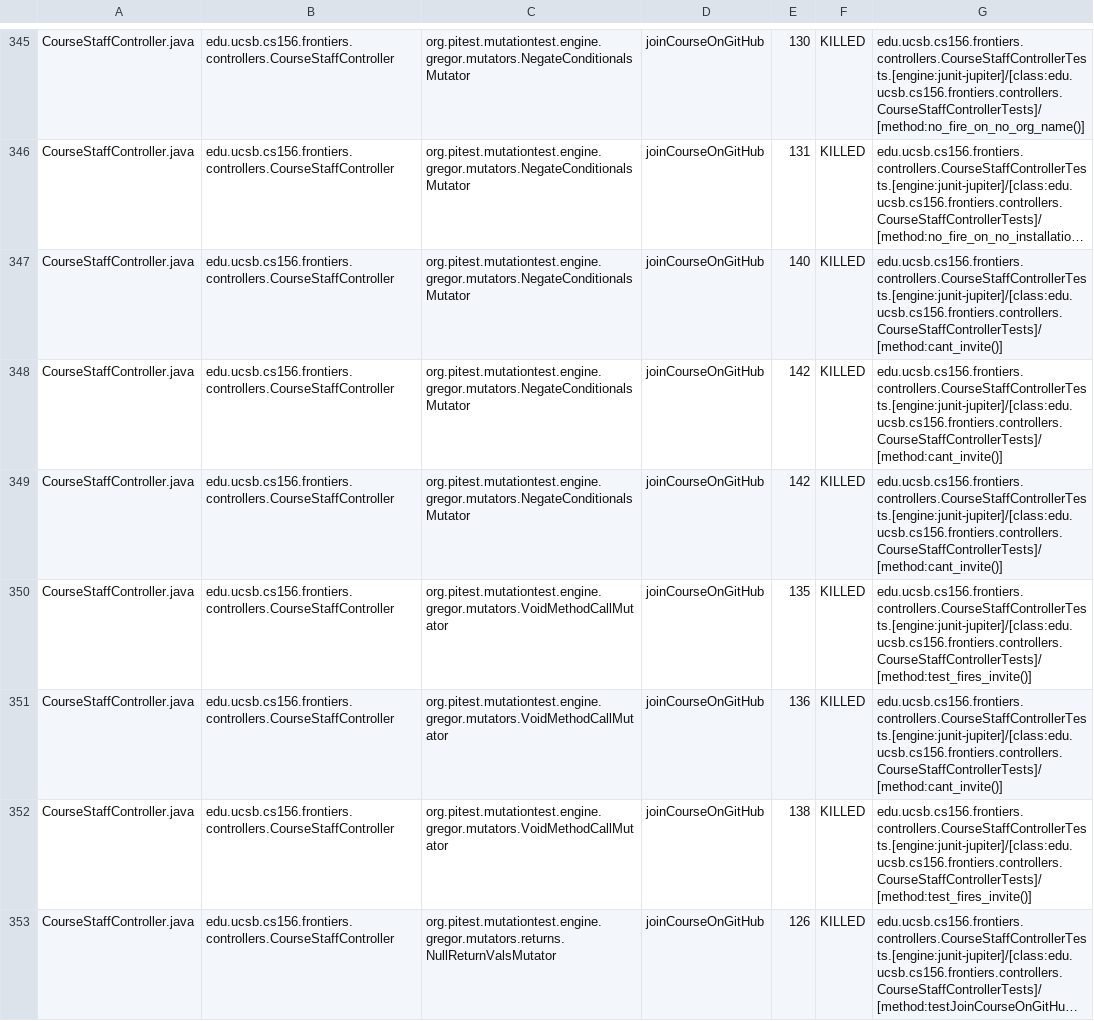
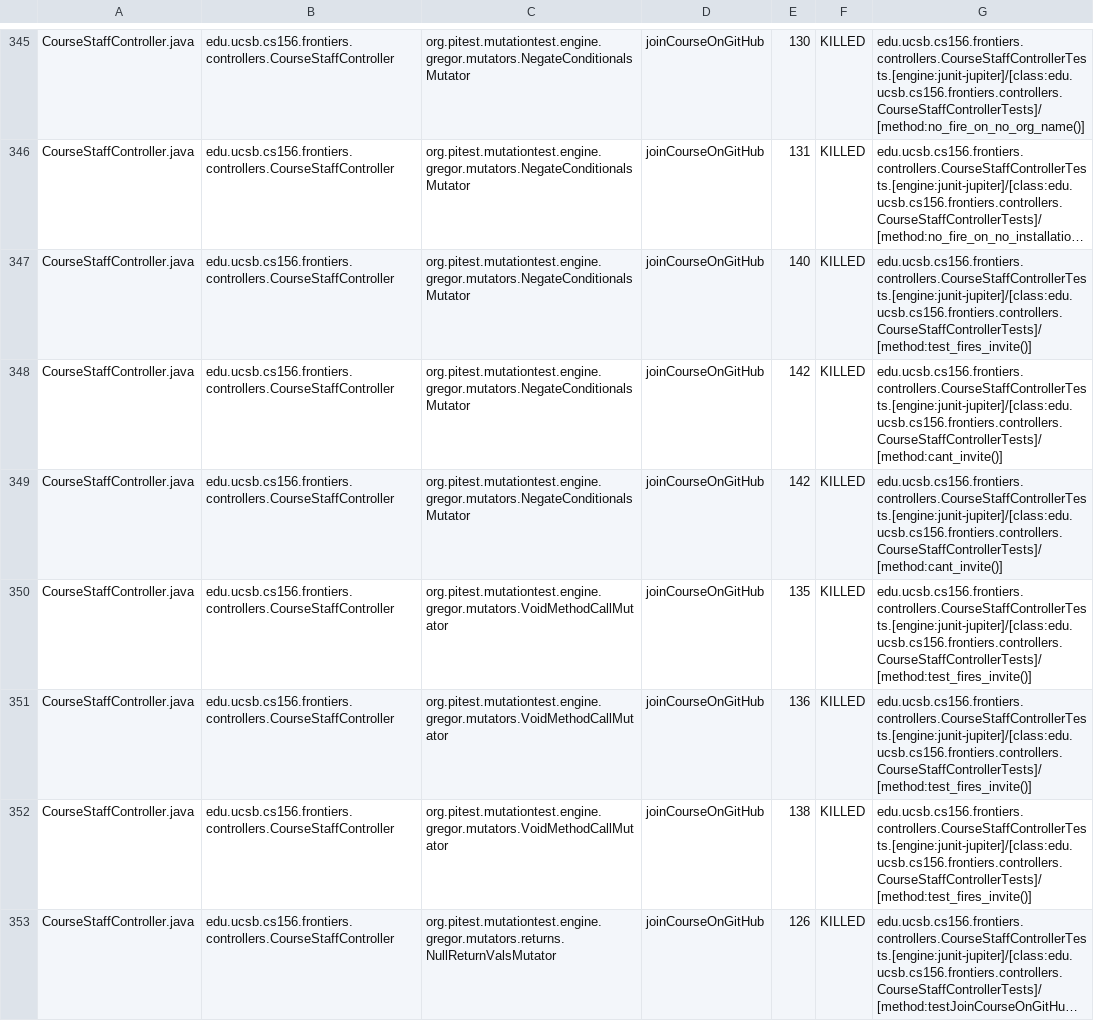
Before and after one commit to ucsb-cs156-s26/proj-frontiers-s26-09, a CSV file: prs/23/pitest/mutations.csv, drawn as a sheet; only a part is shown, gaps mark what is left out; long unchanged cells end in …; the diff covers the shown part only; the diff names each change by its address in the sheet, - before the commit and + after, or states it on an @@ line.

Commit message:
Deploying to gh-pages from @ ucsb-cs156-s26/proj-frontiers-s26-09@d8e11270e8d3893e45c1458f28d6d0e394fd6745 🚀

```diff
--- a/prs/23/pitest/mutations.csv
+++ b/prs/23/pitest/mutations.csv
-G347: edu.ucsb.cs156.frontiers.controllers.CourseStaffControllerTests.[engine:junit-jupiter]/[class:edu.ucsb.cs156.frontiers.controllers.CourseStaffControllerTests]/[method:cant_invite()]
+G347: edu.ucsb.cs156.frontiers.controllers.CourseStaffControllerTests.[engine:junit-jupiter]/[class:edu.ucsb.cs156.frontiers.controllers.CourseStaffControllerTests]/[method:test_fires_invite()]
-G351: edu.ucsb.cs156.frontiers.controllers.CourseStaffControllerTests.[engine:junit-jupiter]/[class:edu.ucsb.cs156.frontiers.controllers.CourseStaffControllerTests]/[method:cant_invite()]
+G351: edu.ucsb.cs156.frontiers.controllers.CourseStaffControllerTests.[engine:junit-jupiter]/[class:edu.ucsb.cs156.frontiers.controllers.CourseStaffControllerTests]/[method:test_fires_invite()]
```
Also changed, not shown: 88 edited cells elsewhere in this file, 58 other files.
